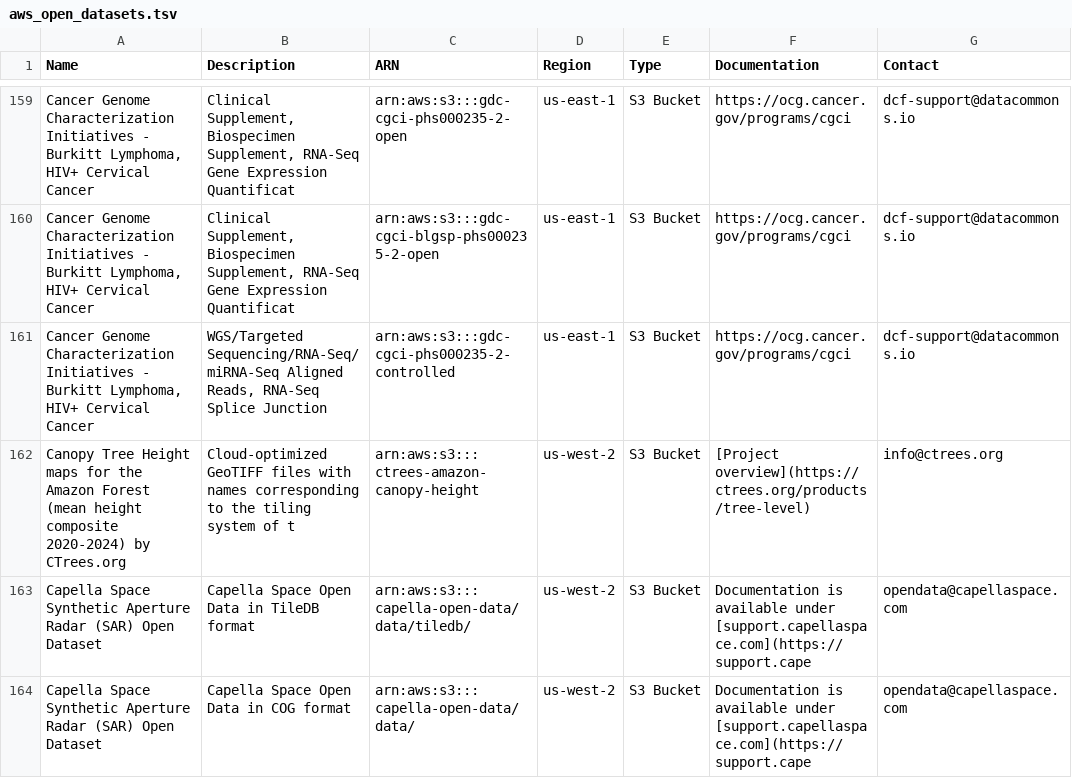
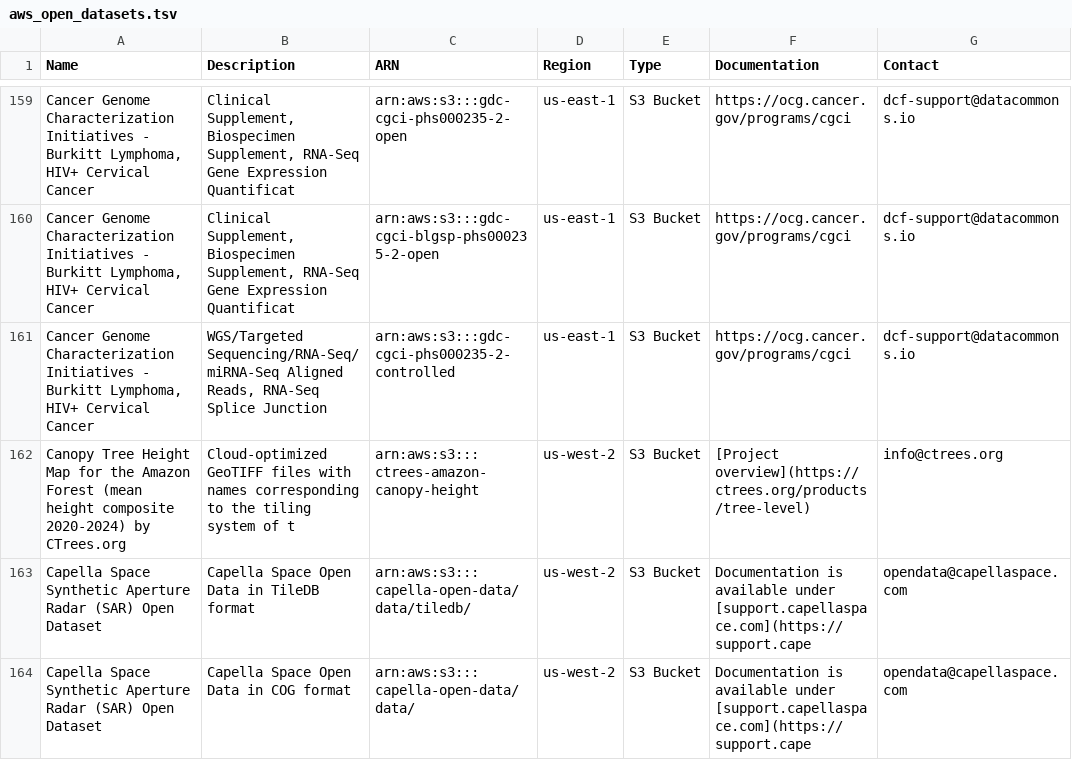
Before and after one commit to opengeos/aws-open-data, a TSV file: aws_open_datasets.tsv, drawn as a sheet; only a part is shown, gaps mark what is left out; the diff names each change by its address in the sheet, - before the commit and + after, or states it on an @@ line.

```diff
--- a/aws_open_datasets.tsv
+++ b/aws_open_datasets.tsv
-A162 (Name): …Tree Height maps for the…
+A162 (Name): …Tree Height Map for the…
```
Also changed, not shown: 2 other files.
